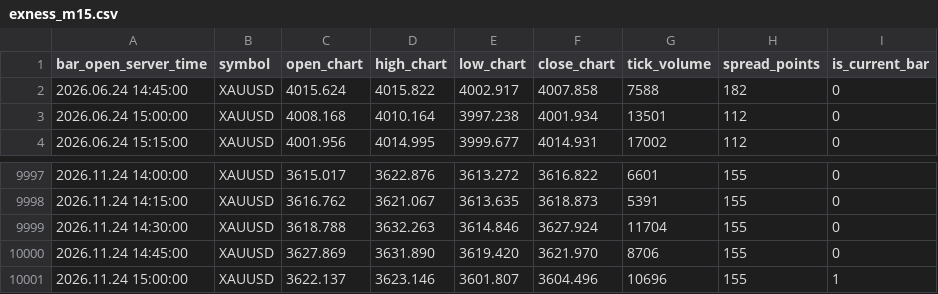
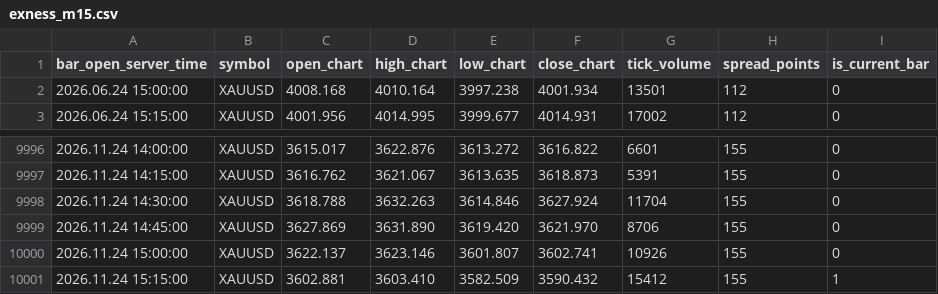
Before and after one commit to nkrabby/gold-terminal, a CSV file: market/exness_m15.csv, drawn as a sheet; only a part is shown, gaps mark what is left out.

Commit message:
data: refresh Exness XAUUSD market snapshot

```diff
--- a/market/exness_m15.csv
+++ b/market/exness_m15.csv
@@ -1,3 +1,2 @@
 bar_open_server_time,symbol,open_chart,high_chart,low_chart,close_chart,tick_volume,spread_points,is_current_bar
-2026.06.24 14:45:00,XAUUSD,4015.624,4015.822,4002.917,4007.858,7588,182,0
 2026.06.24 15:00:00,XAUUSD,4008.168,4010.164,3997.238,4001.934,13501,112,0
@@ -10000,2 +9999,3 @@ bar_open_server_time,symbol,open_chart,high_chart,low_chart,close_chart,tick_vol
 2026.11.24 14:45:00,XAUUSD,3627.869,3631.890,3619.420,3621.970,8706,155,0
-2026.11.24 15:00:00,XAUUSD,3622.137,3623.146,3601.807,3604.496,10696,155,1
+2026.11.24 15:00:00,XAUUSD,3622.137,3623.146,3601.807,3602.741,10926,155,0
+2026.11.24 15:15:00,XAUUSD,3602.881,3603.410,3582.509,3590.432,15412,155,1
```
Also changed, not shown: market/exness_h1.csv, 1 other file.
